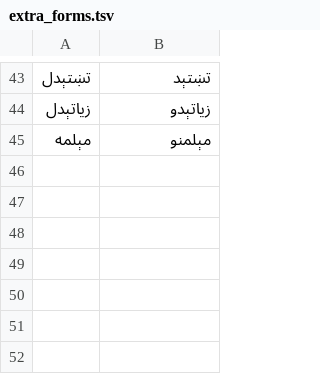
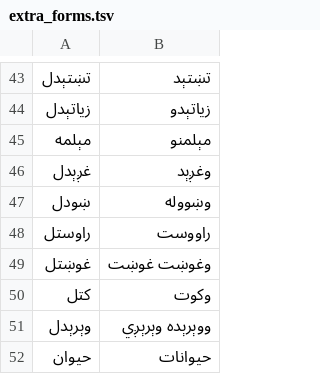
Before and after one commit to zavanton123/tayra-languages, a TSV file: tools/courses/ps/extra_forms.tsv, drawn as a sheet; only a part is shown, gaps mark what is left out; the diff names each change by its address in the sheet, - before the commit and + after, or states it on an @@ line.

Commit message:
Add Pashto forms the writers reported

```diff
--- a/tools/courses/ps/extra_forms.tsv
+++ b/tools/courses/ps/extra_forms.tsv
+row 46: غږېدل | وغږېد
+row 47: ښودل | وښووله
+row 48: راوستل | راووست
+row 49: غوښتل | وغوښت غوښت
+row 50: کتل | وکوت
+row 51: وېرېدل | ووېرېده وېرېږي
+row 52: حيوان | حيوانات
```
